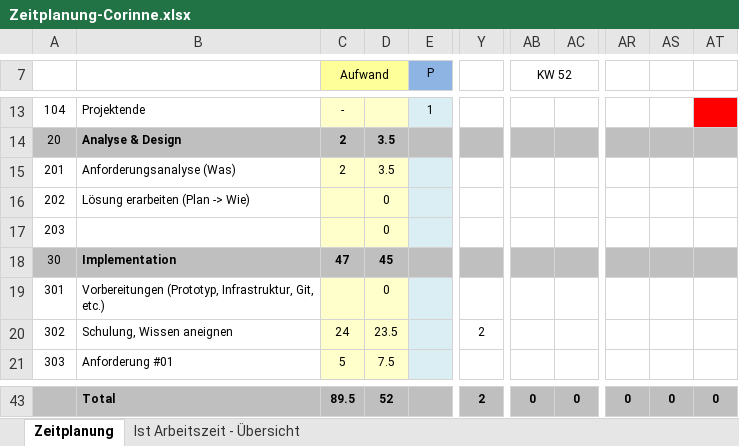
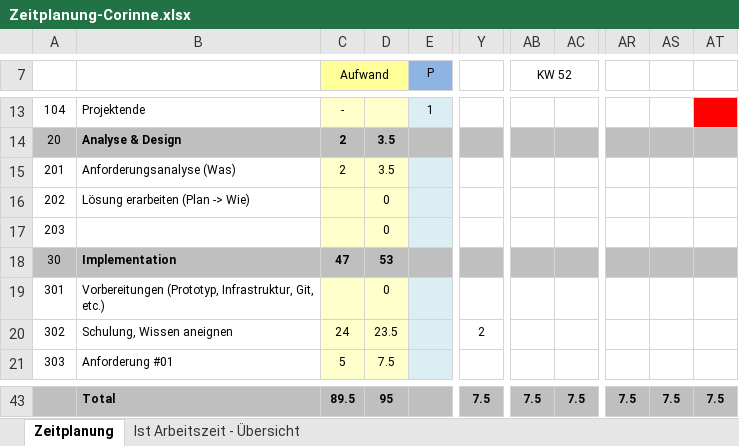
Before and after one commit to magnar-blj/magnar, an Excel workbook: Zeitplanung-Corinne.xlsx, sheet Zeitplanung, drawn as a sheet; only a part is shown, gaps mark what is left out; values as stored, in another font and other column widths than the file's, no borders; the diff covers the shown part only; the diff names each change by its address in the sheet, - before the commit and + after, or states it on an @@ line.

```diff
--- a/Zeitplanung-Corinne.xlsx (sheet Zeitplanung)
+++ b/Zeitplanung-Corinne.xlsx (sheet Zeitplanung)
-D18: 45
+D18: 53
-D43: 52
+D43: 95
-Y43: 2
+Y43: 7.5
-AB43 (KW 52): 0
+AB43 (KW 52): 7.5
-AC43: 0
+AC43: 7.5
-AR43: 0
+AR43: 7.5
-AS43: 0
+AS43: 7.5
-AT43: 0
+AT43: 7.5
```
Also changed, not shown: 34 edited cells elsewhere in this sheet, sheet Ist Arbeitszeit - Übersicht, charts or pictures.
